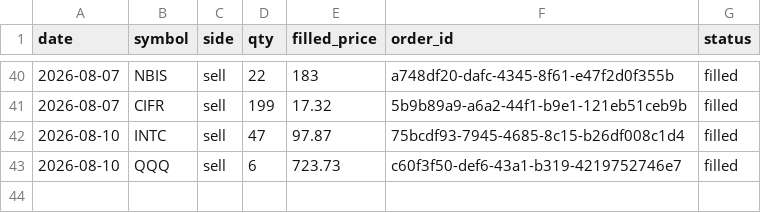
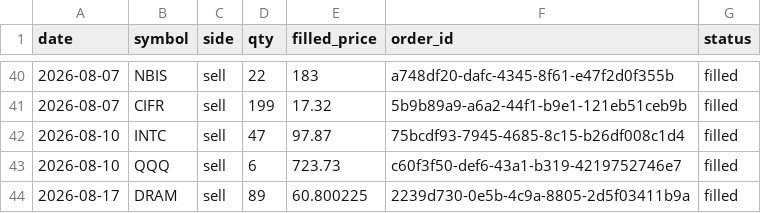
Before and after one commit to AlexTSung/ai-trading-agent, a CSV file: logs/paper/trade-log.csv, drawn as a sheet; only a part is shown, gaps mark what is left out; the diff names each change by its address in the sheet, - before the commit and + after, or states it on an @@ line.

```diff
--- a/logs/paper/trade-log.csv
+++ b/logs/paper/trade-log.csv
+row 44: 2026-08-17 | DRAM | sell | 89 | 60.800225 | 2239d730-0e5b-4c9a-8805-2d5f03411b9a | filled
```
Also changed, not shown: 2 other files.
